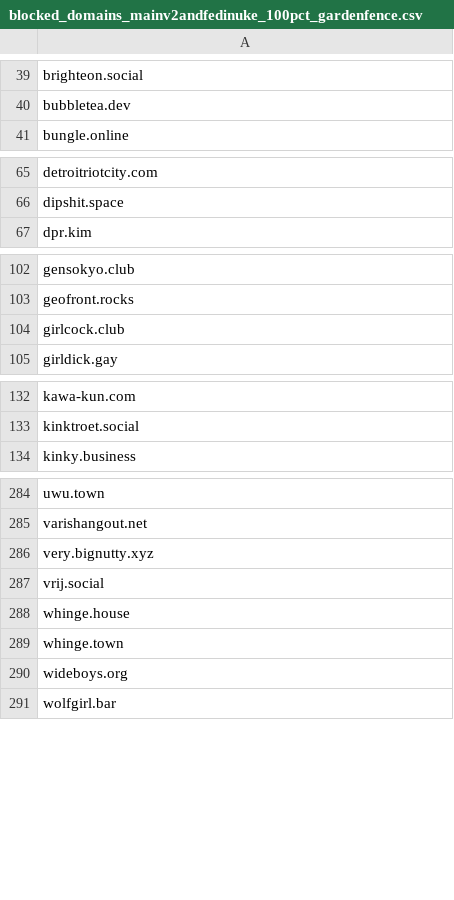
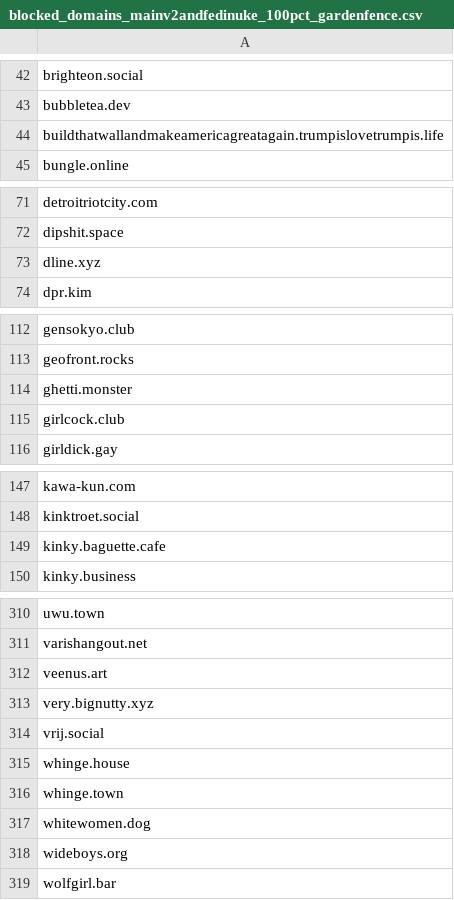
Before and after one commit to sally3125/blocklists, a CSV file: blocklists/blocked_domains_mainv2andfedinuke_100pct_gardenfence.csv, drawn as a sheet; only a part is shown, gaps mark what is left out; the diff covers the shown part only; the diff names each change by its address in the sheet, - before the commit and + after, or states it on an @@ line.

```diff
--- a/blocklists/blocked_domains_mainv2andfedinuke_100pct_gardenfence.csv
+++ b/blocklists/blocked_domains_mainv2andfedinuke_100pct_gardenfence.csv
+row 44: buildthatwallandmakeamericagreatagain.trumpislovetrumpis.life
+row 73: dline.xyz
+row 114: ghetti.monster
+row 149: kinky.baguette.cafe
+row 312: veenus.art
+row 317: whitewomen.dog
```
Also changed, not shown: 23 added rows and 1 moved row elsewhere in this file.
